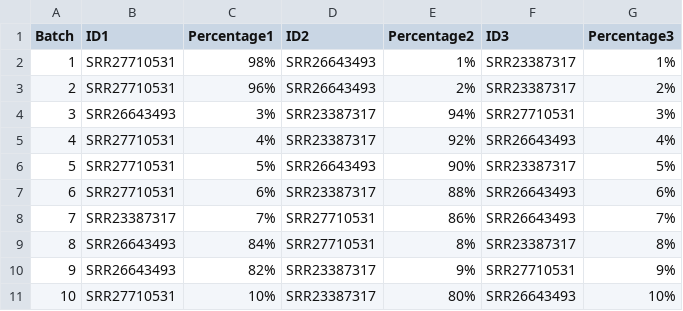
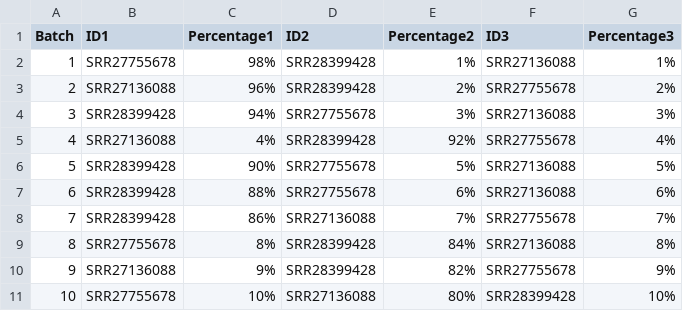
Before and after one commit to genomicepidemiology/NanoMGT, a CSV file: paper_scripts/simulated_batches/salmonella_enterica_3s.csv, drawn as a sheet.

```diff
--- a/paper_scripts/simulated_batches/salmonella_enterica_3s.csv
+++ b/paper_scripts/simulated_batches/salmonella_enterica_3s.csv
@@ -1,11 +1,11 @@
 Batch, ID1, Percentage1, ID2, Percentage2, ID3, Percentage3
-1, SRR27710531, 98%, SRR26643493, 1%, SRR23387317, 1%
-2, SRR27710531, 96%, SRR26643493, 2%, SRR23387317, 2%
-3, SRR26643493, 3%, SRR23387317, 94%, SRR27710531, 3%
-4, SRR27710531, 4%, SRR23387317, 92%, SRR26643493, 4%
-5, SRR27710531, 5%, SRR26643493, 90%, SRR23387317, 5%
-6, SRR27710531, 6%, SRR23387317, 88%, SRR26643493, 6%
-7, SRR23387317, 7%, SRR27710531, 86%, SRR26643493, 7%
-8, SRR26643493, 84%, SRR27710531, 8%, SRR23387317, 8%
-9, SRR26643493, 82%, SRR23387317, 9%, SRR27710531, 9%
-10, SRR27710531, 10%, SRR23387317, 80%, SRR26643493, 10%
+1, SRR27755678, 98%, SRR28399428, 1%, SRR27136088, 1%
+2, SRR27136088, 96%, SRR28399428, 2%, SRR27755678, 2%
+3, SRR28399428, 94%, SRR27755678, 3%, SRR27136088, 3%
+4, SRR27136088, 4%, SRR28399428, 92%, SRR27755678, 4%
+5, SRR28399428, 90%, SRR27755678, 5%, SRR27136088, 5%
+6, SRR28399428, 88%, SRR27755678, 6%, SRR27136088, 6%
+7, SRR28399428, 86%, SRR27136088, 7%, SRR27755678, 7%
+8, SRR27755678, 8%, SRR28399428, 84%, SRR27136088, 8%
+9, SRR27136088, 9%, SRR28399428, 82%, SRR27755678, 9%
+10, SRR27755678, 10%, SRR27136088, 80%, SRR28399428, 10%
```
Also changed, not shown: 6 other files.
